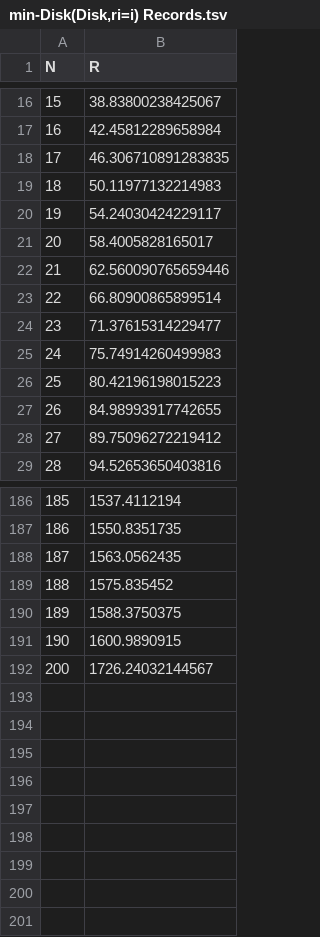
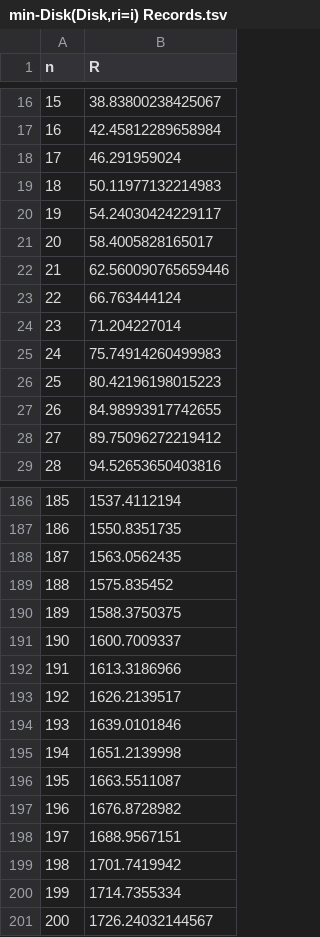
Before and after one commit to muellan/packing, a TSV file: min-Disk(Disk)/min-Disk(Disk,ri=i) Records.tsv, drawn as a sheet; only a part is shown, gaps mark what is left out; the diff names each change by its address in the sheet, - before the commit and + after, or states it on an @@ line.

```diff
--- a/min-Disk(Disk)/min-Disk(Disk,ri=i) Records.tsv
+++ b/min-Disk(Disk)/min-Disk(Disk,ri=i) Records.tsv
@@ column A (n) renumbered in row 1 @@
-B18 (R): 46.306710891283835
+B18 (R): 46.291959024
-B23 (R): 66.80900865899514
+B23 (R): 66.763444124
-B24 (R): 71.37615314229477
+B24 (R): 71.204227014
-B191 (R): 1600.9890915
+B191 (R): 1600.7009337
+row 192: 191 | 1613.3186966
+row 193: 192 | 1626.2139517
+row 194: 193 | 1639.0101846
+row 195: 194 | 1651.2139998
+row 196: 195 | 1663.5511087
+row 197: 196 | 1676.8728982
+row 198: 197 | 1688.9567151
+row 199: 198 | 1701.7419942
+row 200: 199 | 1714.7355334
```
Also changed, not shown: min-Disk(Disk)/min-Disk(Disk,ri=1) Records.tsv, min-Sphere(Sphere)/min-Sphere(Sphere,ri=1) Records.tsv, 14 other files.
